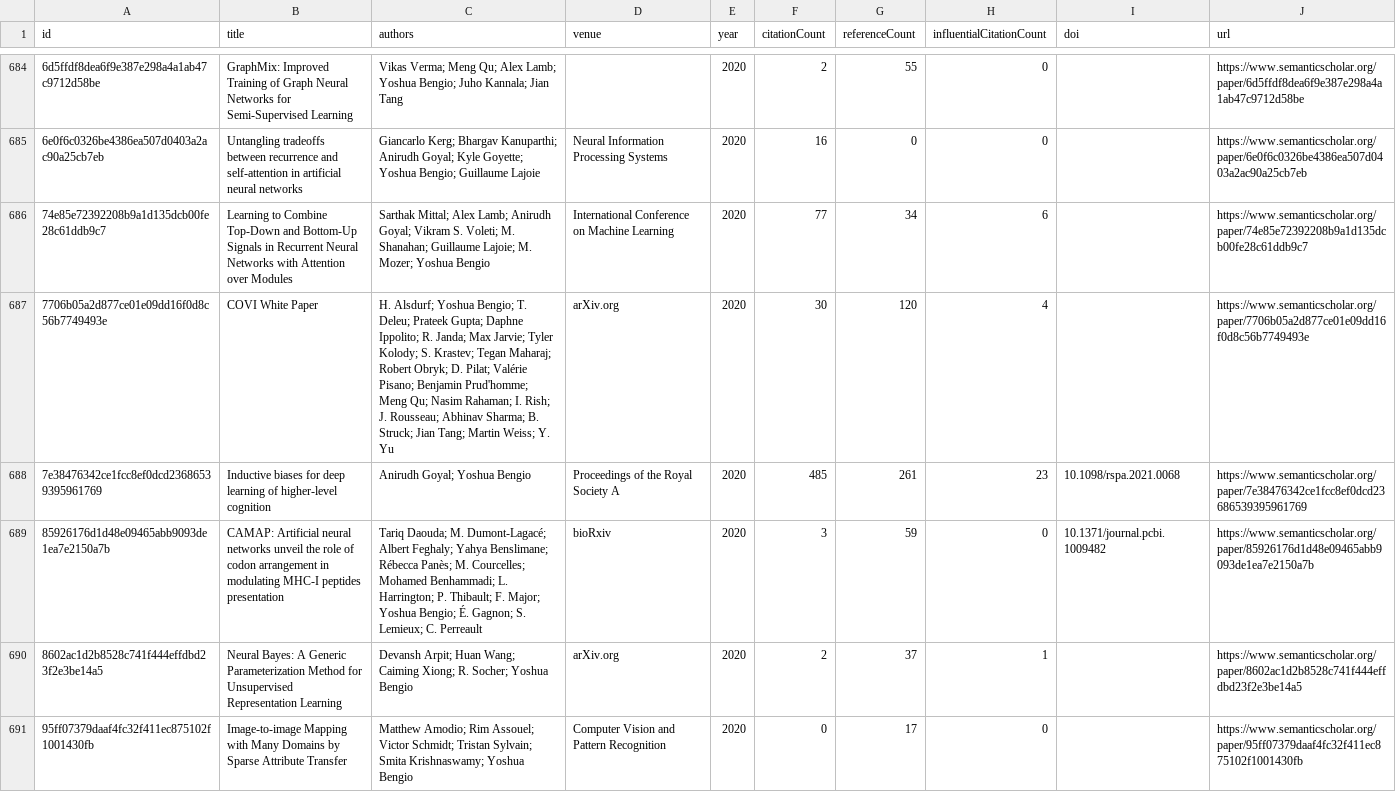
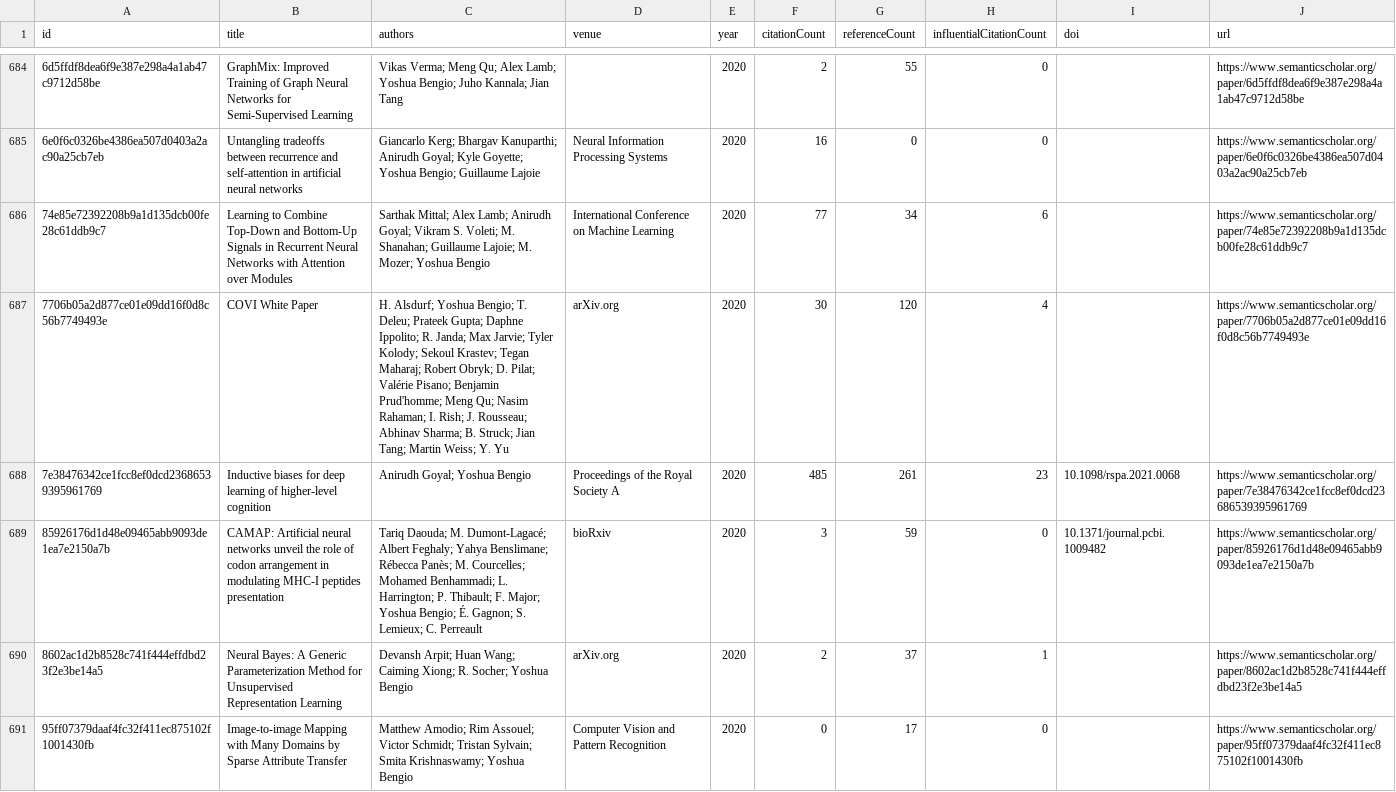
Before and after one commit to avijit-thawani/living-survey, a CSV file: demos/bengio/data/core.csv, drawn as a sheet; only a part is shown, gaps mark what is left out; the diff covers the shown part only; the diff names each change by its address in the sheet, - before the commit and + after, or states it on an @@ line.

```diff
--- a/demos/bengio/data/core.csv
+++ b/demos/bengio/data/core.csv
-C687 (authors): …Tyler Kolody; S. Krastev; Tegan…
+C687 (authors): …Tyler Kolody; Sekoul Krastev; Tegan…
```
Also changed, not shown: 76 edited cells elsewhere in this file, demos/brown/data/core.csv, demos/dean/data/core.csv, 54 other files.
